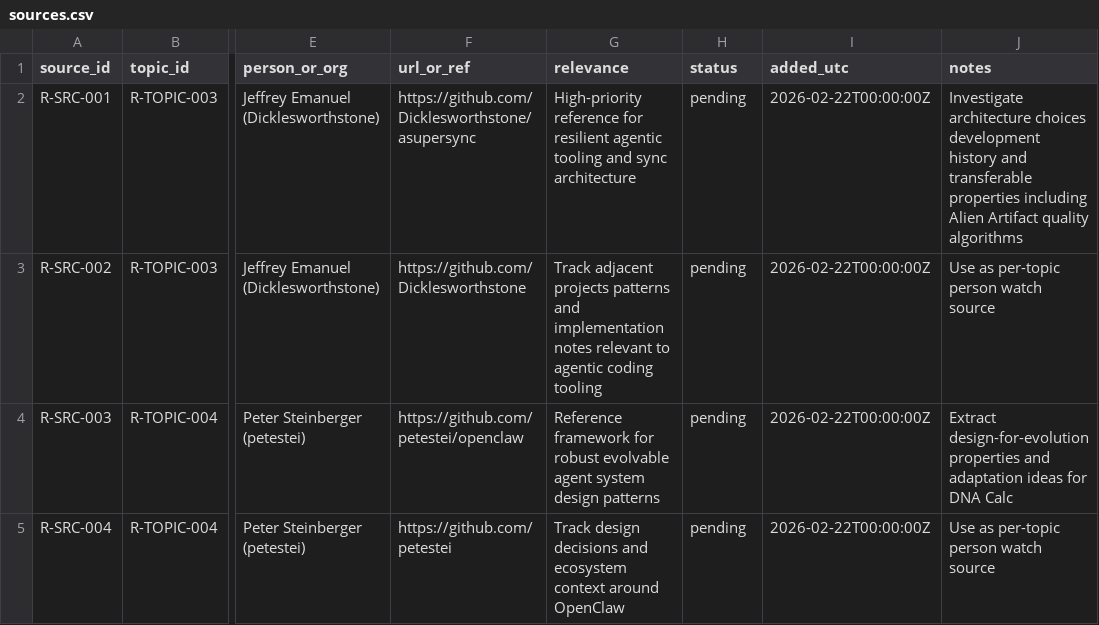
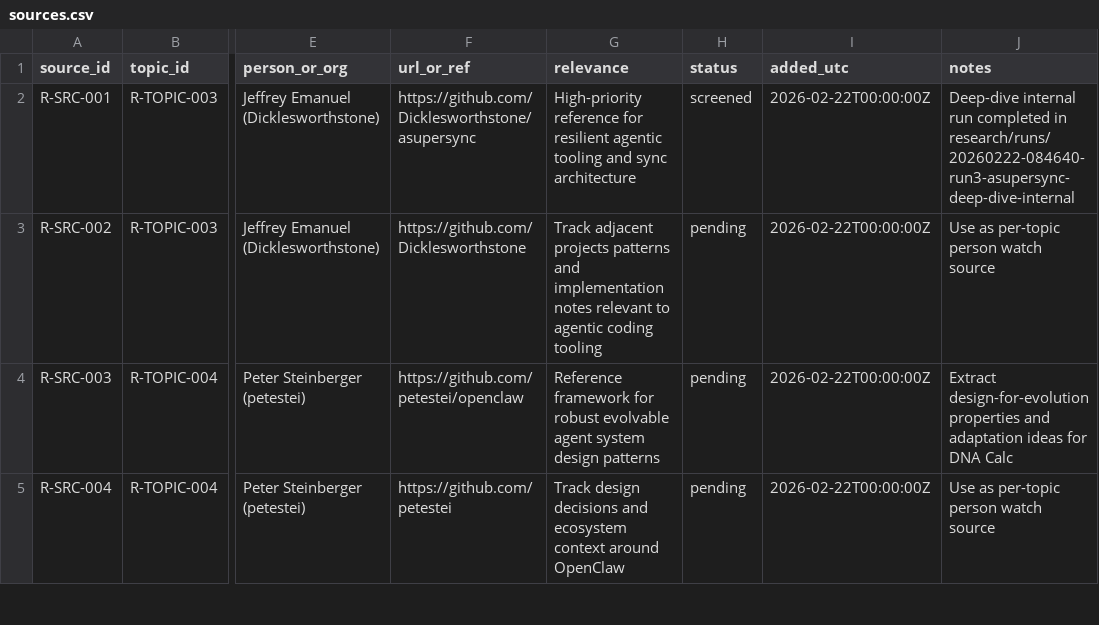
Before and after one commit to DnaCalc/Foundation, a CSV file: research/sources.csv, drawn as a sheet; only a part is shown, gaps mark what is left out; the diff names each change by its address in the sheet, - before the commit and + after, or states it on an @@ line.

```diff
--- a/research/sources.csv
+++ b/research/sources.csv
-H2 (status): pending
+H2 (status): screened
-J2 (notes): Investigate architecture choices development history and transferable properties including Alien Artifact quality algorithms
+J2 (notes): Deep-dive internal run completed in research/runs/20260222-084640-run3-asupersync-deep-dive-internal
```
Also changed, not shown: research/topic_registry.csv, 11 other files.
